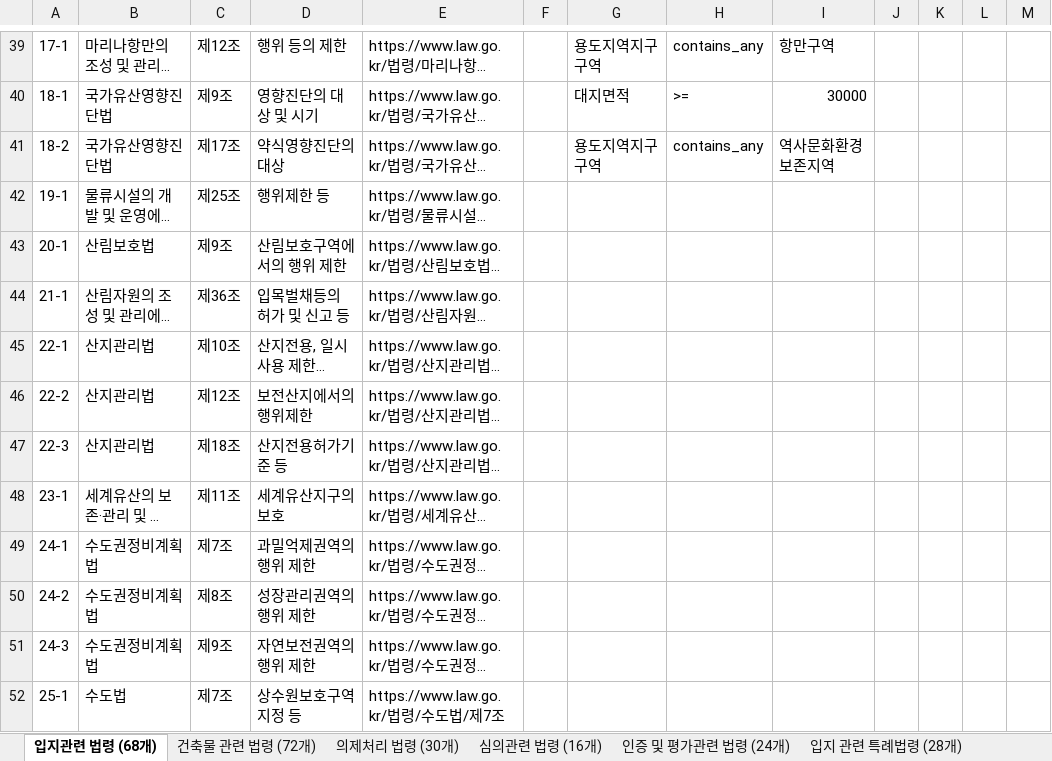
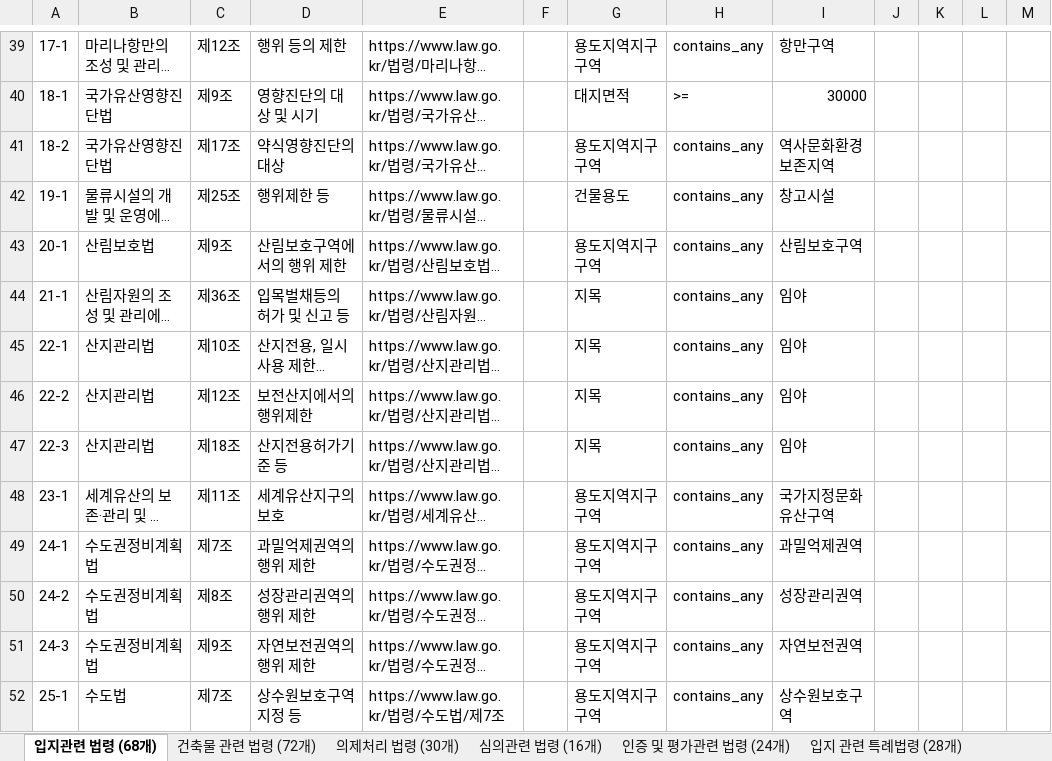
Before and after one commit to critique-bot/building-code-checklist, an Excel workbook: regulations_full.xlsx, sheet 입지관련 법령 (68개), drawn as a sheet; only a part is shown, gaps mark what is left out; long unchanged cells end in …; values as stored, in another font and other column widths than the file's, no borders; the diff covers the shown part only; the diff names each change by its address in the sheet, - before the commit and + after, or states it on an @@ line.

```diff
--- a/regulations_full.xlsx (sheet 입지관련 법령 (68개))
+++ b/regulations_full.xlsx (sheet 입지관련 법령 (68개))
-I41: 역사문화환경보존지역
+I41: 역사문화환경 보존지역
-G42: (empty)
+G42: 건물용도
-H42:H52: (empty)
+H42:H52: contains_any
-I42: (empty)
+I42: 창고시설
-G43: (empty)
+G43: 용도지역지구구역
-I43: (empty)
+I43: 산림보호구역
-G44:G47: (empty)
+G44:G47: 지목
-I44:I47: (empty)
+I44:I47: 임야
-G48:G52: (empty)
+G48:G52: 용도지역지구구역
-I48: (empty)
+I48: 국가지정문화유산구역
-I49: (empty)
+I49: 과밀억제권역
-I50: (empty)
+I50: 성장관리권역
-I51: (empty)
+I51: 자연보전권역
-I52: (empty)
+I52: 상수원보호구역
```
Also changed, not shown: 52 edited cells elsewhere in this sheet, 1 other file.
